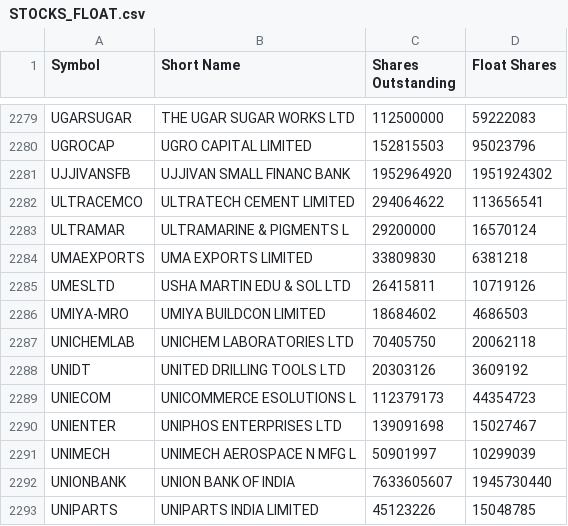
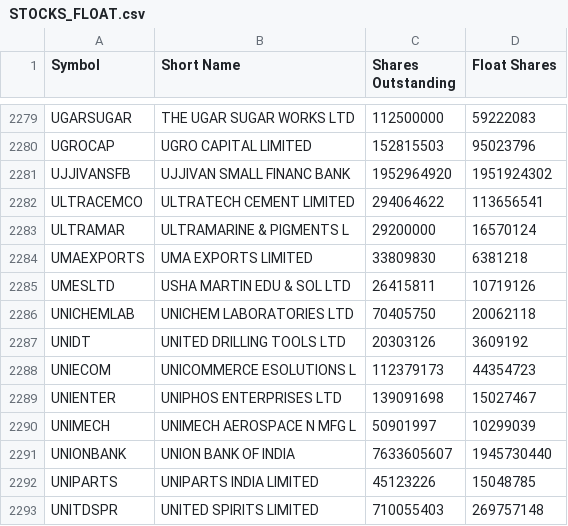
Before and after one commit to VarunNeel/alphatrace, a CSV file: fundamentals/STOCKS_FLOAT.csv, drawn as a sheet; only a part is shown, gaps mark what is left out; the shorter side is filled out with more unchanged rows.

```diff
--- a/fundamentals/STOCKS_FLOAT.csv
+++ b/fundamentals/STOCKS_FLOAT.csv
@@ -2285,3 +2285,2 @@ UMAEXPORTS,UMA EXPORTS LIMITED,33809830,6381218
 UMESLTD,USHA MARTIN EDU & SOL LTD,26415811,10719126
-UMIYA-MRO,UMIYA BUILDCON LIMITED,18684602,4686503
 UNICHEMLAB,UNICHEM LABORATORIES LTD,70405750,20062118
```
Also changed, not shown: fundamentals/non_stocks.csv, fundamentals/unmatched.csv, 5 other files.
